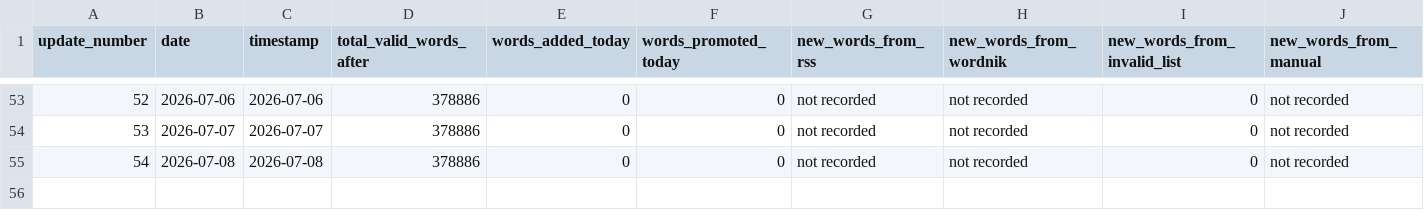
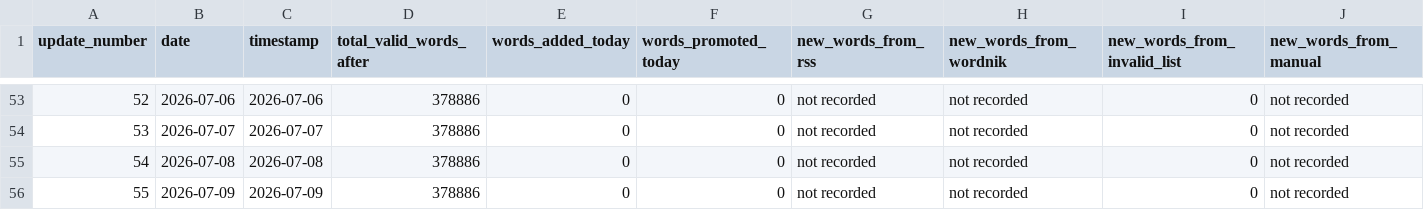
Before and after one commit to ryanjosephkamp/english-openlist, a CSV file: updates/updates_log.csv, drawn as a sheet; only a part is shown, gaps mark what is left out; rows hold the shown columns only; the diff names each change by its address in the sheet, - before the commit and + after, or states it on an @@ line.

```diff
--- a/updates/updates_log.csv
+++ b/updates/updates_log.csv
+row 56: 55 | 2026-07-09 | 2026-07-09 | 378886 | 0 | 0 | not recorded | not recorded | 0 | not recorded
```
Also changed, not shown: 3 other files.
